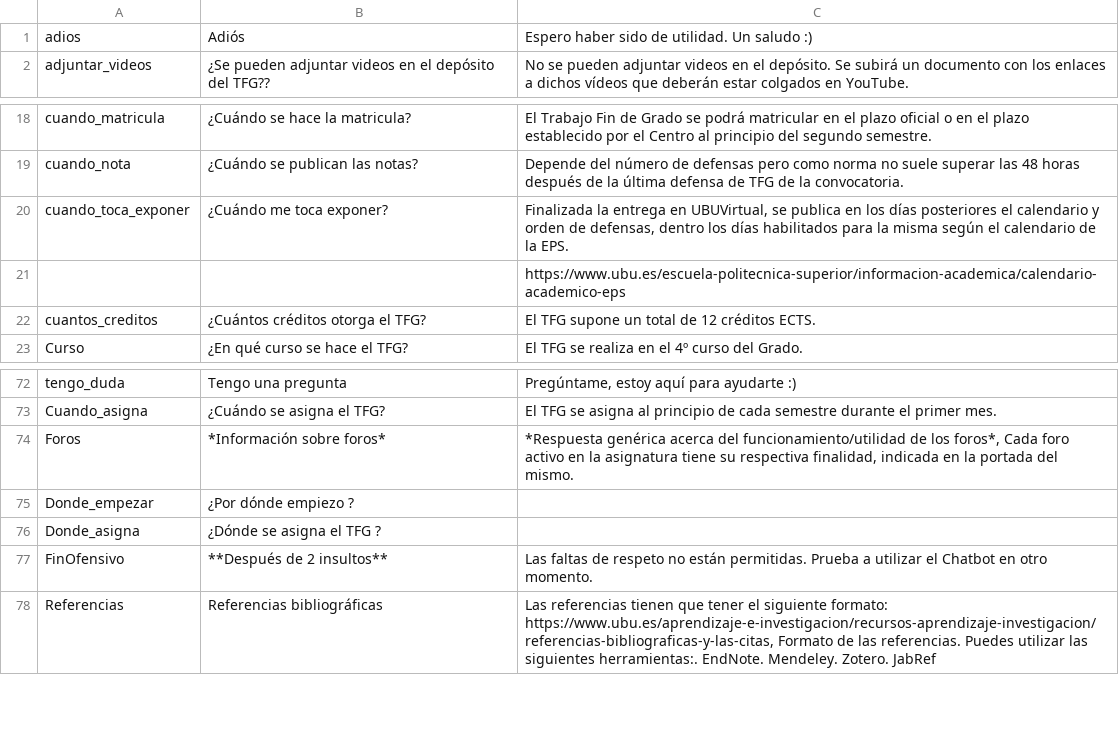
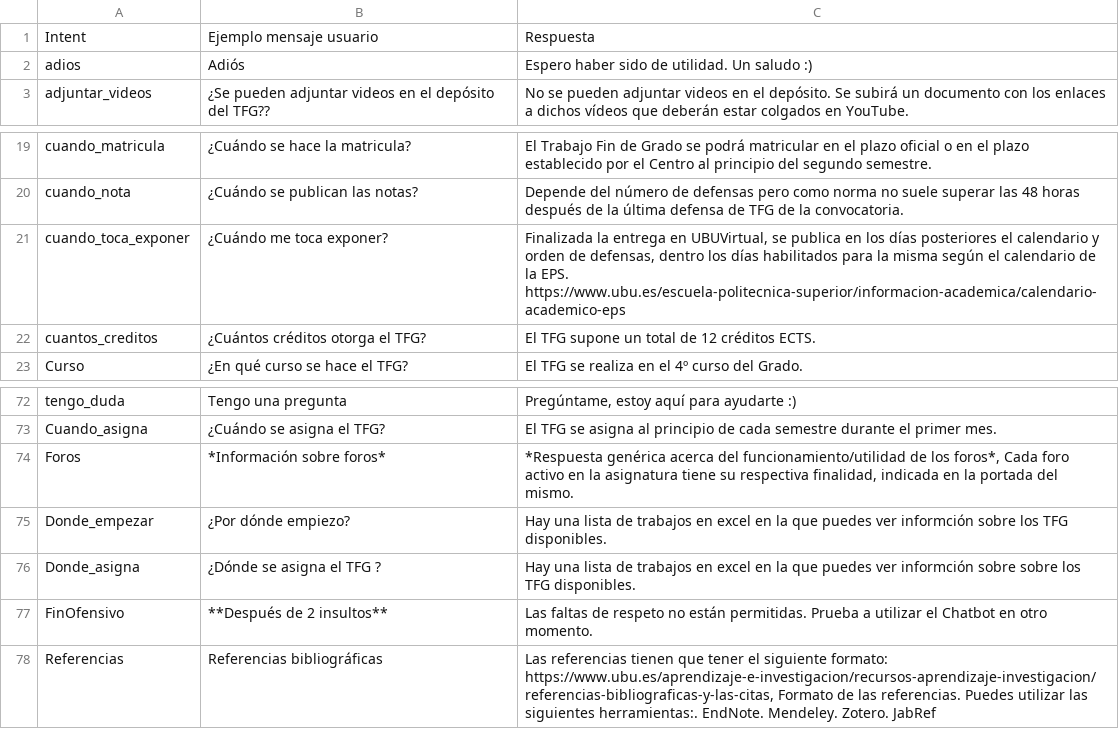
Before and after one commit to jrg1013/chatbot, a CSV file: project-app/documents/Preguntas-Respuestas - ONLINE.csv, drawn as a sheet; only a part is shown, gaps mark what is left out; removed rows and columns are numbered as before the commit, all else as after; the diff names each change by its address in the sheet, - before the commit and + after, or states it on an @@ line.

Commit message:
Validacion del RAG basada en 21 preguntas. Resultados y configuracion en TXT.

```diff
--- a/project-app/documents/Preguntas-Respuestas - ONLINE.csv
+++ b/project-app/documents/Preguntas-Respuestas - ONLINE.csv
+row 1: Intent | Ejemplo mensaje usuario | Respuesta
-C21: …la EPS.
+C21: …la EPS. https://www.ubu.es/escuela-politecnica-superior/informacion-academica/calendario-academico-eps
-row 21:  |  | https://www.ubu.es/escuela-politecnica-superior/informacion-academica/calendario-academico-eps
-B75: ¿Por dónde empiezo ?
+B75: ¿Por dónde empiezo?
-C75: (empty)
+C75: Hay una lista de trabajos en excel en la que puedes ver informción sobre los TFG disponibles.
-C76: (empty)
+C76: Hay una lista de trabajos en excel en la que puedes ver informción sobre sobre los TFG disponibles.
```
Also changed, not shown: 5 other files.
